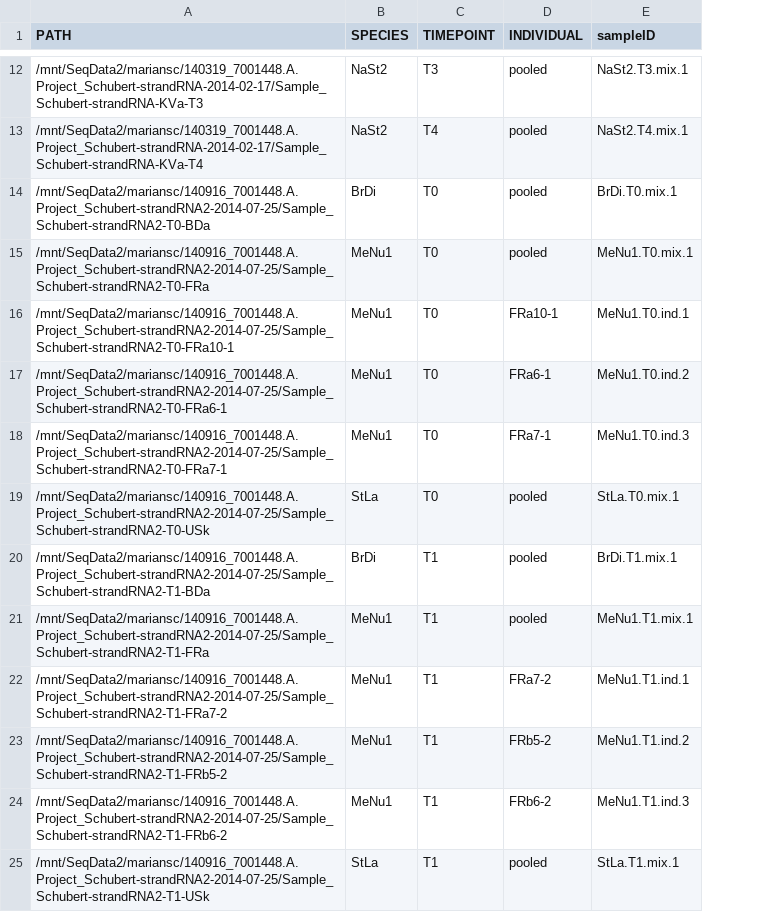
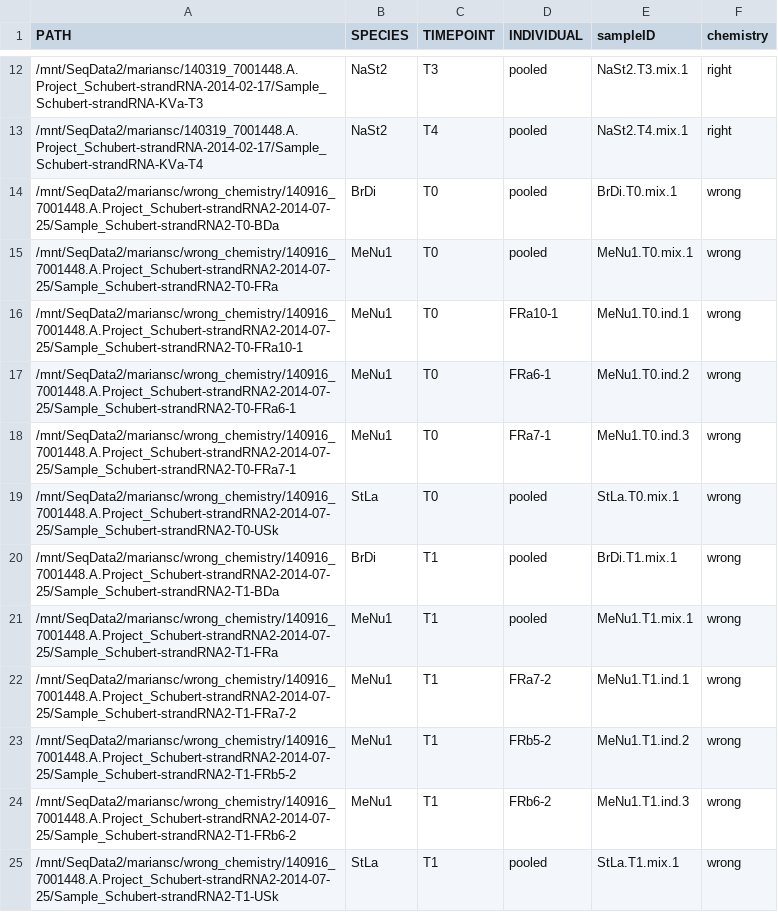
Before and after one commit to larsgr/GRewdPipeline, a CSV file: indata/raw_read_sheet.csv, drawn as a sheet; only a part is shown, gaps mark what is left out; the diff covers the shown part only; the diff names each change by its address in the sheet, - before the commit and + after, or states it on an @@ line.

Commit message:
added new reseq data, changed PATH for wrong_chemistry samples

```diff
--- a/indata/raw_read_sheet.csv
+++ b/indata/raw_read_sheet.csv
+column F (chemistry), rows 12-25: right | right | wrong | wrong | wrong | wrong | wrong | wrong | wrong | wrong | wrong | wrong | wrong | wrong
-A14 (PATH): /mnt/SeqData2/mariansc/140916_7001448.A.Project_Schubert-strandRNA2-2014-07-25/Sample_Schubert-strandRNA2-T0-BDa
+A14 (PATH): /mnt/SeqData2/mariansc/wrong_chemistry/140916_7001448.A.Project_Schubert-strandRNA2-2014-07-25/Sample_Schubert-strandRNA2-T0-BDa
-A15 (PATH): /mnt/SeqData2/mariansc/140916_7001448.A.Project_Schubert-strandRNA2-2014-07-25/Sample_Schubert-strandRNA2-T0-FRa
+A15 (PATH): /mnt/SeqData2/mariansc/wrong_chemistry/140916_7001448.A.Project_Schubert-strandRNA2-2014-07-25/Sample_Schubert-strandRNA2-T0-FRa
-A16 (PATH): /mnt/SeqData2/mariansc/140916_7001448.A.Project_Schubert-strandRNA2-2014-07-25/Sample_Schubert-strandRNA2-T0-FRa10-1
+A16 (PATH): /mnt/SeqData2/mariansc/wrong_chemistry/140916_7001448.A.Project_Schubert-strandRNA2-2014-07-25/Sample_Schubert-strandRNA2-T0-FRa10-1
-A17 (PATH): /mnt/SeqData2/mariansc/140916_7001448.A.Project_Schubert-strandRNA2-2014-07-25/Sample_Schubert-strandRNA2-T0-FRa6-1
+A17 (PATH): /mnt/SeqData2/mariansc/wrong_chemistry/140916_7001448.A.Project_Schubert-strandRNA2-2014-07-25/Sample_Schubert-strandRNA2-T0-FRa6-1
-A18 (PATH): /mnt/SeqData2/mariansc/140916_7001448.A.Project_Schubert-strandRNA2-2014-07-25/Sample_Schubert-strandRNA2-T0-FRa7-1
+A18 (PATH): /mnt/SeqData2/mariansc/wrong_chemistry/140916_7001448.A.Project_Schubert-strandRNA2-2014-07-25/Sample_Schubert-strandRNA2-T0-FRa7-1
-A19 (PATH): /mnt/SeqData2/mariansc/140916_7001448.A.Project_Schubert-strandRNA2-2014-07-25/Sample_Schubert-strandRNA2-T0-USk
+A19 (PATH): /mnt/SeqData2/mariansc/wrong_chemistry/140916_7001448.A.Project_Schubert-strandRNA2-2014-07-25/Sample_Schubert-strandRNA2-T0-USk
-A20 (PATH): /mnt/SeqData2/mariansc/140916_7001448.A.Project_Schubert-strandRNA2-2014-07-25/Sample_Schubert-strandRNA2-T1-BDa
+A20 (PATH): /mnt/SeqData2/mariansc/wrong_chemistry/140916_7001448.A.Project_Schubert-strandRNA2-2014-07-25/Sample_Schubert-strandRNA2-T1-BDa
-A21 (PATH): /mnt/SeqData2/mariansc/140916_7001448.A.Project_Schubert-strandRNA2-2014-07-25/Sample_Schubert-strandRNA2-T1-FRa
+A21 (PATH): /mnt/SeqData2/mariansc/wrong_chemistry/140916_7001448.A.Project_Schubert-strandRNA2-2014-07-25/Sample_Schubert-strandRNA2-T1-FRa
-A22 (PATH): /mnt/SeqData2/mariansc/140916_7001448.A.Project_Schubert-strandRNA2-2014-07-25/Sample_Schubert-strandRNA2-T1-FRa7-2
+A22 (PATH): /mnt/SeqData2/mariansc/wrong_chemistry/140916_7001448.A.Project_Schubert-strandRNA2-2014-07-25/Sample_Schubert-strandRNA2-T1-FRa7-2
-A23 (PATH): /mnt/SeqData2/mariansc/140916_7001448.A.Project_Schubert-strandRNA2-2014-07-25/Sample_Schubert-strandRNA2-T1-FRb5-2
+A23 (PATH): /mnt/SeqData2/mariansc/wrong_chemistry/140916_7001448.A.Project_Schubert-strandRNA2-2014-07-25/Sample_Schubert-strandRNA2-T1-FRb5-2
-A24 (PATH): /mnt/SeqData2/mariansc/140916_7001448.A.Project_Schubert-strandRNA2-2014-07-25/Sample_Schubert-strandRNA2-T1-FRb6-2
+A24 (PATH): /mnt/SeqData2/mariansc/wrong_chemistry/140916_7001448.A.Project_Schubert-strandRNA2-2014-07-25/Sample_Schubert-strandRNA2-T1-FRb6-2
-A25 (PATH): /mnt/SeqData2/mariansc/140916_7001448.A.Project_Schubert-strandRNA2-2014-07-25/Sample_Schubert-strandRNA2-T1-USk
+A25 (PATH): /mnt/SeqData2/mariansc/wrong_chemistry/140916_7001448.A.Project_Schubert-strandRNA2-2014-07-25/Sample_Schubert-strandRNA2-T1-USk
```
Also changed, not shown: 25 added rows and 12 edited cells elsewhere in this file.
